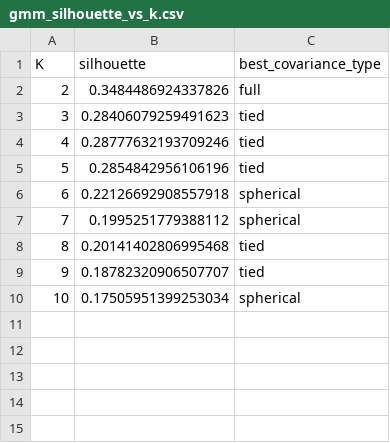
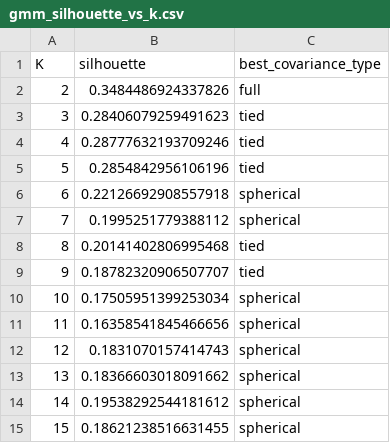
Before and after one commit to Princeadhi123/Study-2, a CSV file: diagnostics/gmm_silhouette_vs_k.csv, drawn as a sheet.

```diff
--- a/diagnostics/gmm_silhouette_vs_k.csv
+++ b/diagnostics/gmm_silhouette_vs_k.csv
@@ -10 +10,6 @@ K,silhouette,best_covariance_type
 10,0.17505951399253034,spherical
+11,0.16358541845466656,spherical
+12,0.1831070157414743,spherical
+13,0.18366603018091662,spherical
+14,0.19538292544181612,spherical
+15,0.18621238516631455,spherical
```
Also changed, not shown: diagnostics/birch_silhouette_vs_k.csv, diagnostics/gmm_bic_aic.csv, 34 other files.
